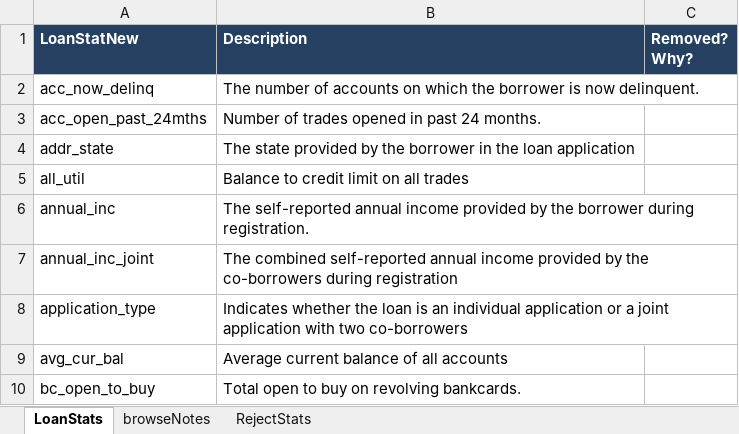
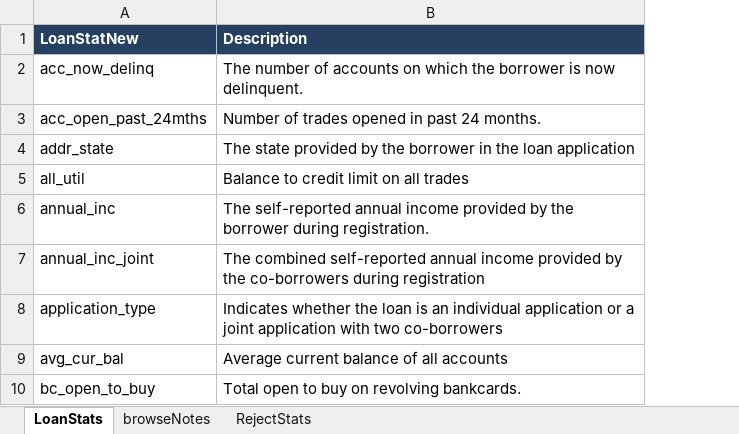
Before and after one commit to jpbarddal/resampling-p2p-lending, an Excel workbook: data_preparation/LCDataDictionary.xlsx, sheet LoanStats, drawn as a sheet; only a part is shown; values as stored, in another font and other column widths than the file's, no borders; the diff names each change by its address in the sheet, - before the commit and + after, or states it on an @@ line.

```diff
--- a/data_preparation/LCDataDictionary.xlsx (sheet LoanStats)
+++ b/data_preparation/LCDataDictionary.xlsx (sheet LoanStats)
-column C (Removed? Why?), empty
```
Also changed, not shown: 6 other files.
